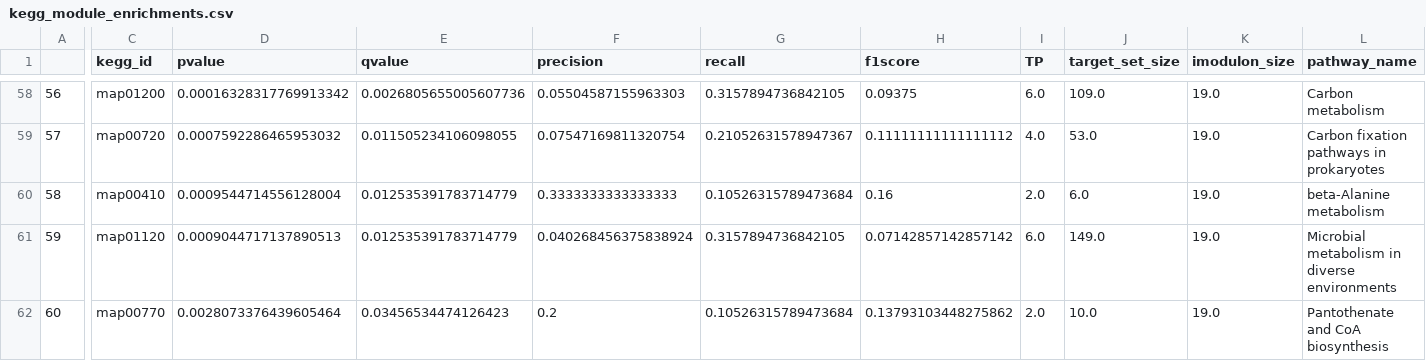
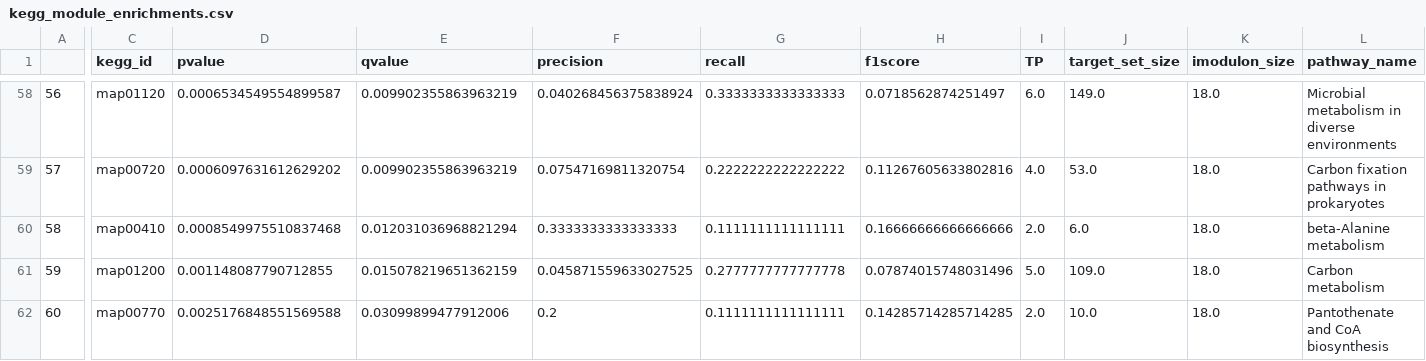
Before and after one commit to SBRG/modulome_saci, a CSV file: data/kegg_module_enrichments.csv, drawn as a sheet; only a part is shown, gaps mark what is left out; the diff covers the shown part only; the diff names each change by its address in the sheet, - before the commit and + after, or states it on an @@ line.

```diff
--- a/data/kegg_module_enrichments.csv
+++ b/data/kegg_module_enrichments.csv
-C58 (kegg_id): map01200
+C58 (kegg_id): map01120
-D58 (pvalue): 0.00016328317769913342
+D58 (pvalue): 0.0006534549554899587
-E58 (qvalue): 0.0026805655005607736
+E58 (qvalue): 0.009902355863963219
-F58 (precision): 0.05504587155963303
+F58 (precision): 0.040268456375838924
-G58 (recall): 0.3157894736842105
+G58 (recall): 0.3333333333333333
-H58 (f1score): 0.09375
+H58 (f1score): 0.0718562874251497
-J58 (target_set_size): 109.0
+J58 (target_set_size): 149.0
-K58:K62 (imodulon_size): 19.0
+K58:K62 (imodulon_size): 18.0
-L58 (pathway_name): Carbon metabolism
+L58 (pathway_name): Microbial metabolism in diverse environments
-D59 (pvalue): 0.0007592286465953032
+D59 (pvalue): 0.0006097631612629202
-E59 (qvalue): 0.011505234106098055
+E59 (qvalue): 0.009902355863963219
-G59 (recall): 0.21052631578947367
+G59 (recall): 0.2222222222222222
-H59 (f1score): 0.11111111111111112
+H59 (f1score): 0.11267605633802816
-D60 (pvalue): 0.0009544714556128004
+D60 (pvalue): 0.0008549975510837468
-E60 (qvalue): 0.012535391783714779
+E60 (qvalue): 0.012031036968821294
-G60 (recall): 0.10526315789473684
+G60 (recall): 0.1111111111111111
-H60 (f1score): 0.16
+H60 (f1score): 0.16666666666666666
-C61 (kegg_id): map01120
+C61 (kegg_id): map01200
-D61 (pvalue): 0.0009044717137890513
+D61 (pvalue): 0.001148087790712855
-E61 (qvalue): 0.012535391783714779
+E61 (qvalue): 0.015078219651362159
-F61 (precision): 0.040268456375838924
+F61 (precision): 0.045871559633027525
-G61 (recall): 0.3157894736842105
+G61 (recall): 0.2777777777777778
-H61 (f1score): 0.07142857142857142
+H61 (f1score): 0.07874015748031496
-I61 (TP): 6.0
+I61 (TP): 5.0
-J61 (target_set_size): 149.0
+J61 (target_set_size): 109.0
-L61 (pathway_name): Microbial metabolism in diverse environments
+L61 (pathway_name): Carbon metabolism
-D62 (pvalue): 0.0028073376439605464
+D62 (pvalue): 0.0025176848551569588
-E62 (qvalue): 0.03456534474126423
+E62 (qvalue): 0.03099899477912006
-G62 (recall): 0.10526315789473684
+G62 (recall): 0.1111111111111111
-H62 (f1score): 0.13793103448275862
+H62 (f1score): 0.14285714285714285
```
Also changed, not shown: 95 edited cells elsewhere in this file, data/gene_info_curated_Jan_07_2021.tsv, data/iModulon_table.csv, 4 other files.
